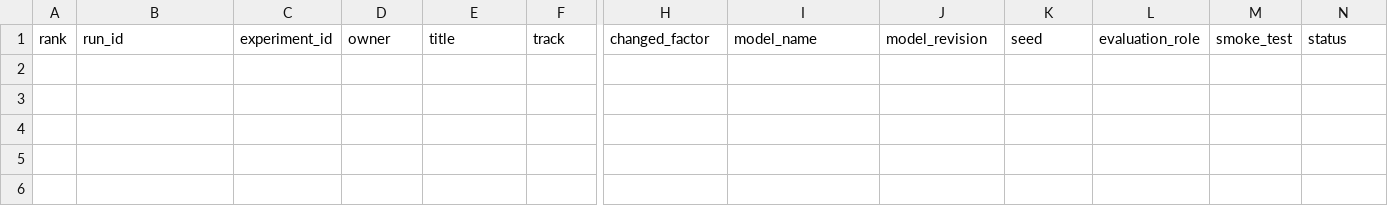
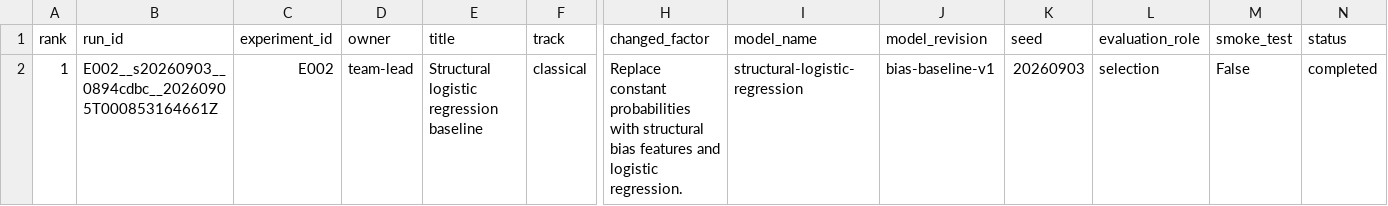
Before and after one commit to kujifined/PMLDL-llm-classification-finetuning, a CSV file: results/leaderboard.csv, drawn as a sheet; only a part is shown, gaps mark what is left out; rows hold the shown columns only; the diff names each change by its address in the sheet, - before the commit and + after, or states it on an @@ line.

Commit message:
Record verified E002 full baseline run

```diff
--- a/results/leaderboard.csv
+++ b/results/leaderboard.csv
+row 2: 1 | E002__s20260903__0894cdbc__20260905T000853164661Z | E002 | team-lead | Structural logistic regression baseline | classical | Replace constant probabilities with structural bias features and logistic regression. | structural-logistic-regression | bias-baseline-v1 | 20260903 | selection | False | completed
```
Also changed, not shown: 4 other files.
